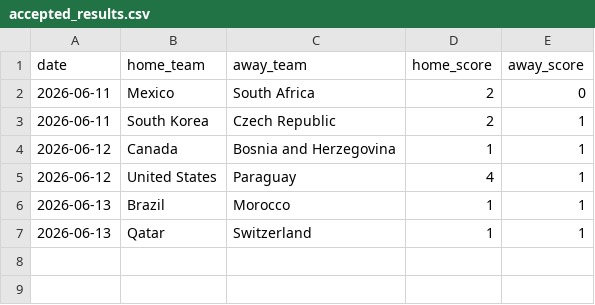
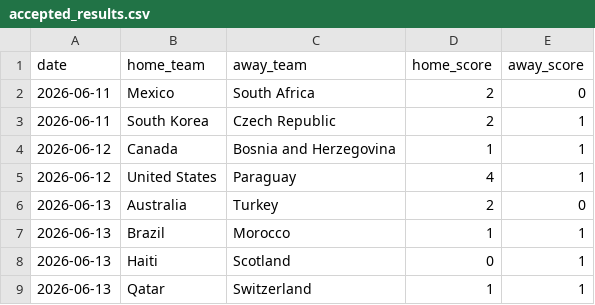
Before and after one commit to JustusVermaakSkystrm/ig-trading-bot, a CSV file: worldcup/data/accepted_results.csv, drawn as a sheet.

```diff
--- a/worldcup/data/accepted_results.csv
+++ b/worldcup/data/accepted_results.csv
@@ -5,3 +5,5 @@ date,home_team,away_team,home_score,away_score
 2026-06-12,United States,Paraguay,4,1
+2026-06-13,Australia,Turkey,2,0
 2026-06-13,Brazil,Morocco,1,1
+2026-06-13,Haiti,Scotland,0,1
 2026-06-13,Qatar,Switzerland,1,1
```
Also changed, not shown: worldcup/data/official_results.csv, worldcup/outputs/match_probabilities.csv, 10 other files.
